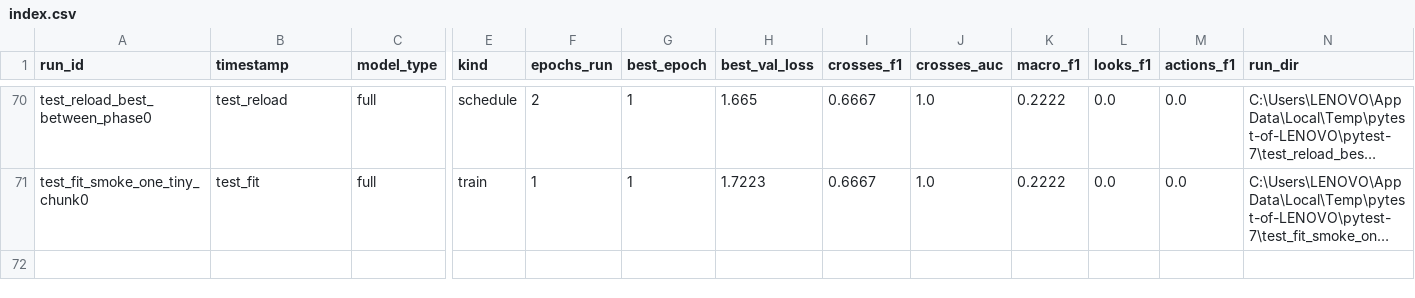
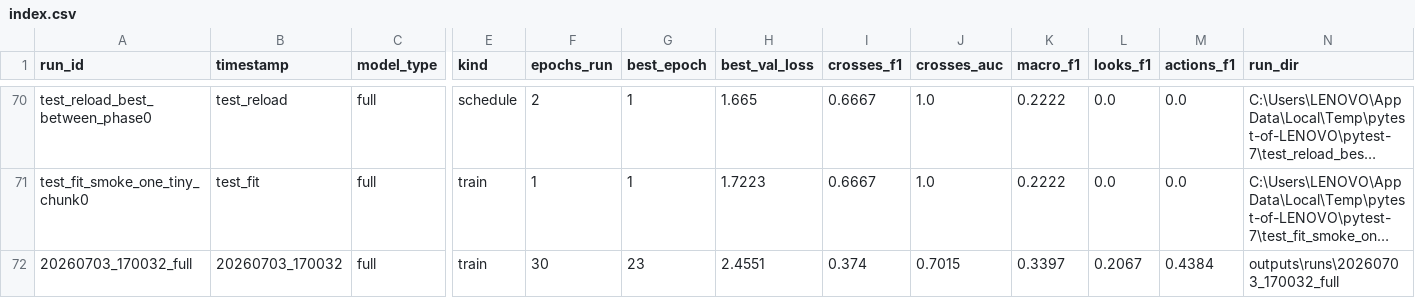
Before and after one commit to Blegarim/Grad_Ped_Predict, a CSV file: outputs/runs/index.csv, drawn as a sheet; only a part is shown, gaps mark what is left out; long unchanged cells end in …; rows hold the shown columns only; the diff names each change by its address in the sheet, - before the commit and + after, or states it on an @@ line.

Commit message:
benchmark training sess #1

```diff
--- a/outputs/runs/index.csv
+++ b/outputs/runs/index.csv
+row 72: 20260703_170032_full | 20260703_170032 | full | train | 30 | 23 | 2.4551 | 0.374 | 0.7015 | 0.3397 | 0.2067 | 0.4384 | outputs\runs\20260703_170032_full
```
Also changed, not shown: 4 other files.
